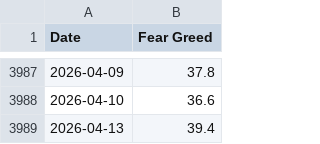
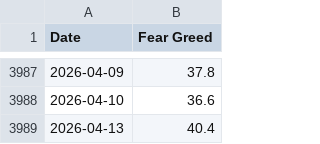
Before and after one commit to jasonisdoing/fear-and-greed, a CSV file: data/cnn_fear_greed_historic_data.csv, drawn as a sheet; only a part is shown, gaps mark what is left out.

```diff
--- a/data/cnn_fear_greed_historic_data.csv
+++ b/data/cnn_fear_greed_historic_data.csv
@@ -3988,2 +3988,2 @@ Date,Fear Greed
 2026-04-10,36.6
-2026-04-13,39.4
+2026-04-13,40.4
```
Also changed, not shown: 1 other file.
